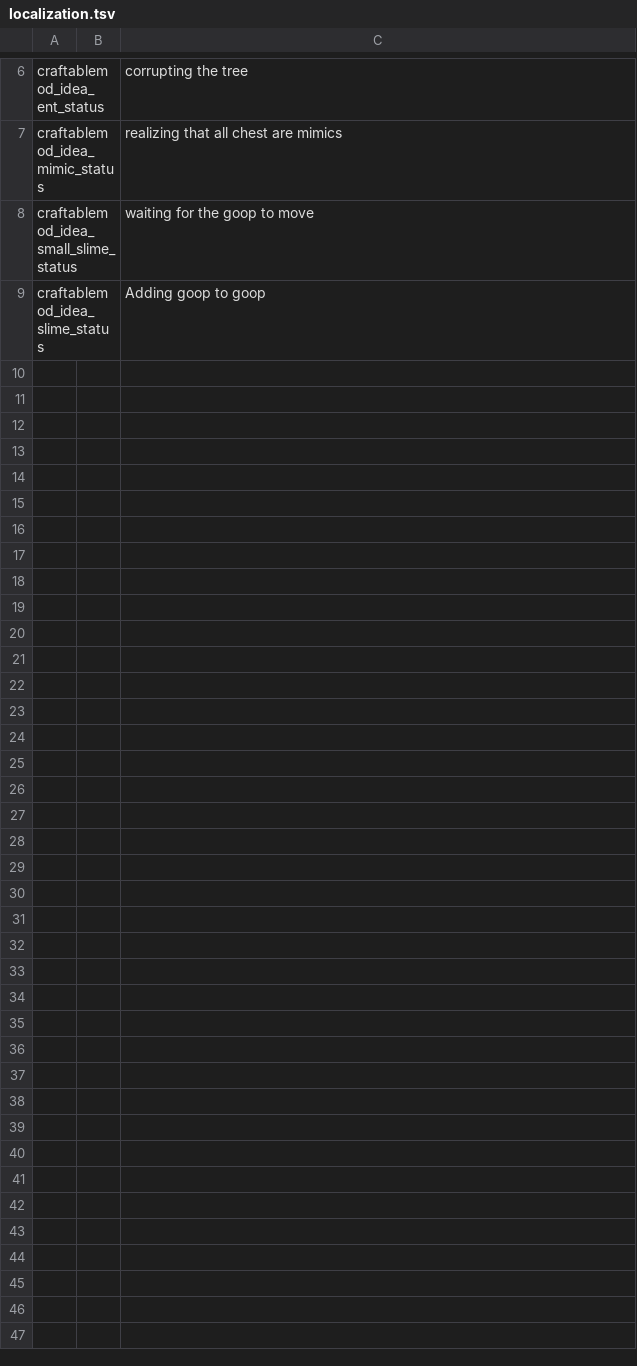
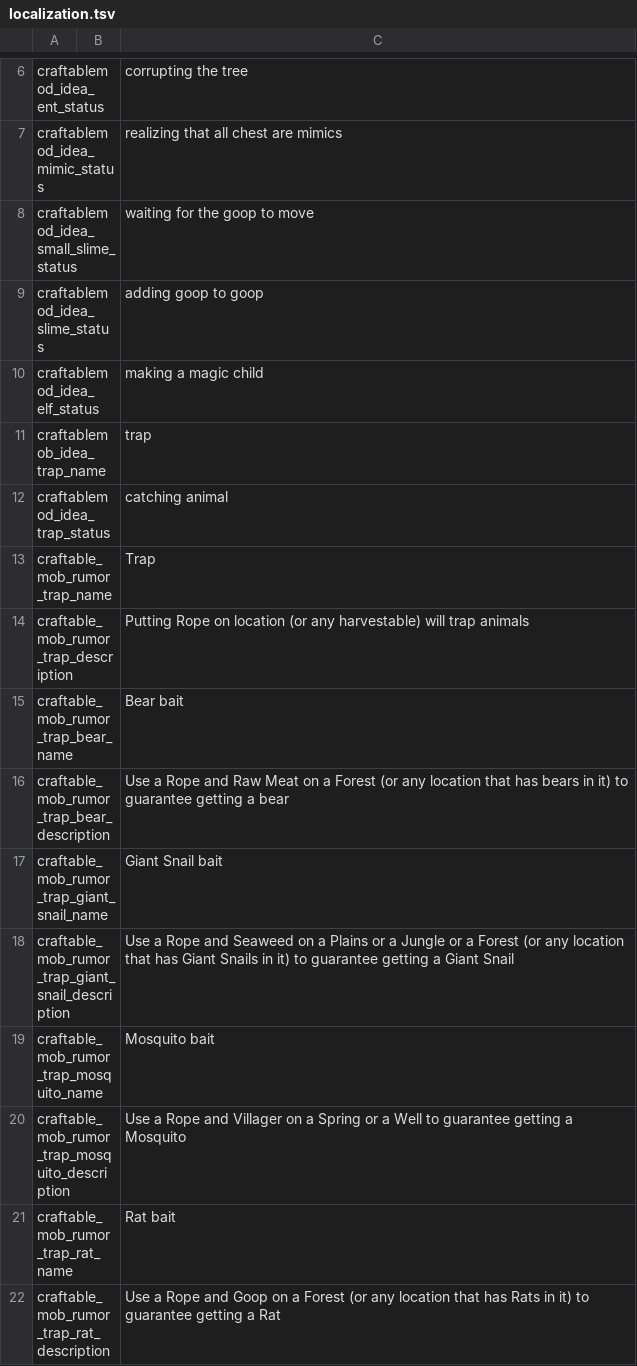
Before and after one commit to Tit-the-Modder/CraftableMod, a TSV file: localization.tsv, drawn as a sheet; only a part is shown, gaps mark what is left out; the diff covers the shown part only.

```diff
--- a/localization.tsv
+++ b/localization.tsv
@@ -8,2 +8,15 @@ craftablemod_idea_mimic_status		realizing that all chest are mimics
 craftablemod_idea_small_slime_status		waiting for the goop to move
-craftablemod_idea_slime_status		Adding goop to goop
+craftablemod_idea_slime_status		adding goop to goop
+craftablemod_idea_elf_status		making a magic child
+craftablemob_idea_trap_name		trap
+craftablemod_idea_trap_status		catching animal
+craftable_mob_rumor_trap_name		Trap
+craftable_mob_rumor_trap_description		Putting Rope on location (or any harvestable) will trap animals
+craftable_mob_rumor_trap_bear_name		Bear bait
+craftable_mob_rumor_trap_bear_description		Use a Rope and Raw Meat on a Forest (or any location that has bears in it) to guarantee getting a bear
+craftable_mob_rumor_trap_giant_snail_name		Giant Snail bait
+craftable_mob_rumor_trap_giant_snail_description		Use a Rope and Seaweed on a Plains or a Jungle or a Forest (or any location that has Giant Snails in it) to guarantee getting a Giant Snail
+craftable_mob_rumor_trap_mosquito_name		Mosquito bait
+craftable_mob_rumor_trap_mosquito_description		Use a Rope and Villager on a Spring or a Well to guarantee getting a Mosquito
+craftable_mob_rumor_trap_rat_name		Rat bait
+craftable_mob_rumor_trap_rat_description		Use a Rope and Goop on a Forest (or any location that has Rats in it) to guarantee getting a Rat
```
Also changed, not shown: 14 added rows elsewhere in this file, 30 other files.
